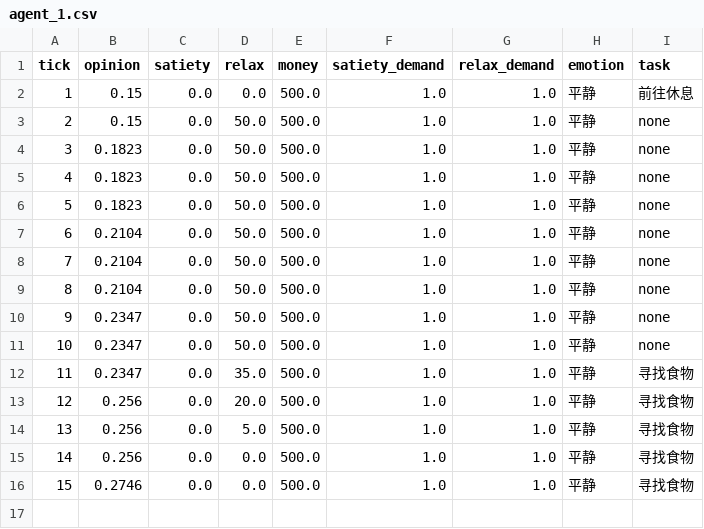
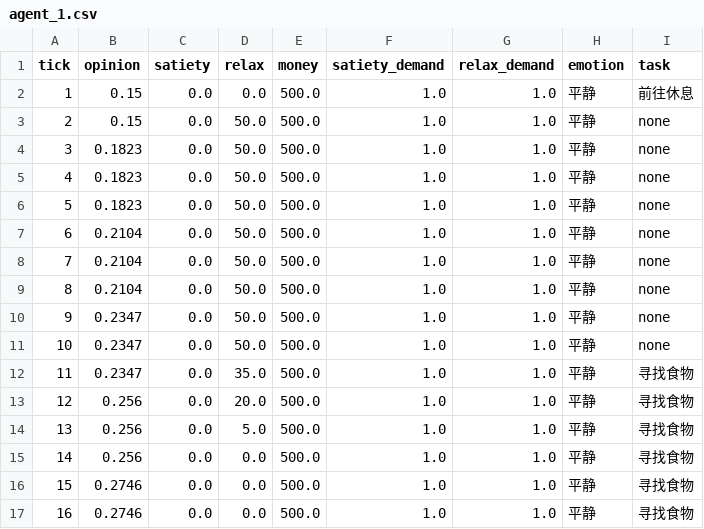
Before and after one commit to yyYangChencc/Agent, a CSV file: backend/history/20260522_113528/agent_1.csv, drawn as a sheet.

```diff
--- a/backend/history/20260522_113528/agent_1.csv
+++ b/backend/history/20260522_113528/agent_1.csv
@@ -16 +16,2 @@ tick,opinion,satiety,relax,money,satiety_demand,relax_demand,emotion,task
 15,0.2746,0.0,0.0,500.0,1.0,1.0,平静,寻找食物
+16,0.2746,0.0,0.0,500.0,1.0,1.0,平静,寻找食物
```
Also changed, not shown: backend/history/20260522_113528/agent_2.csv, backend/history/20260522_113528/agent_3.csv, 3 other files.
